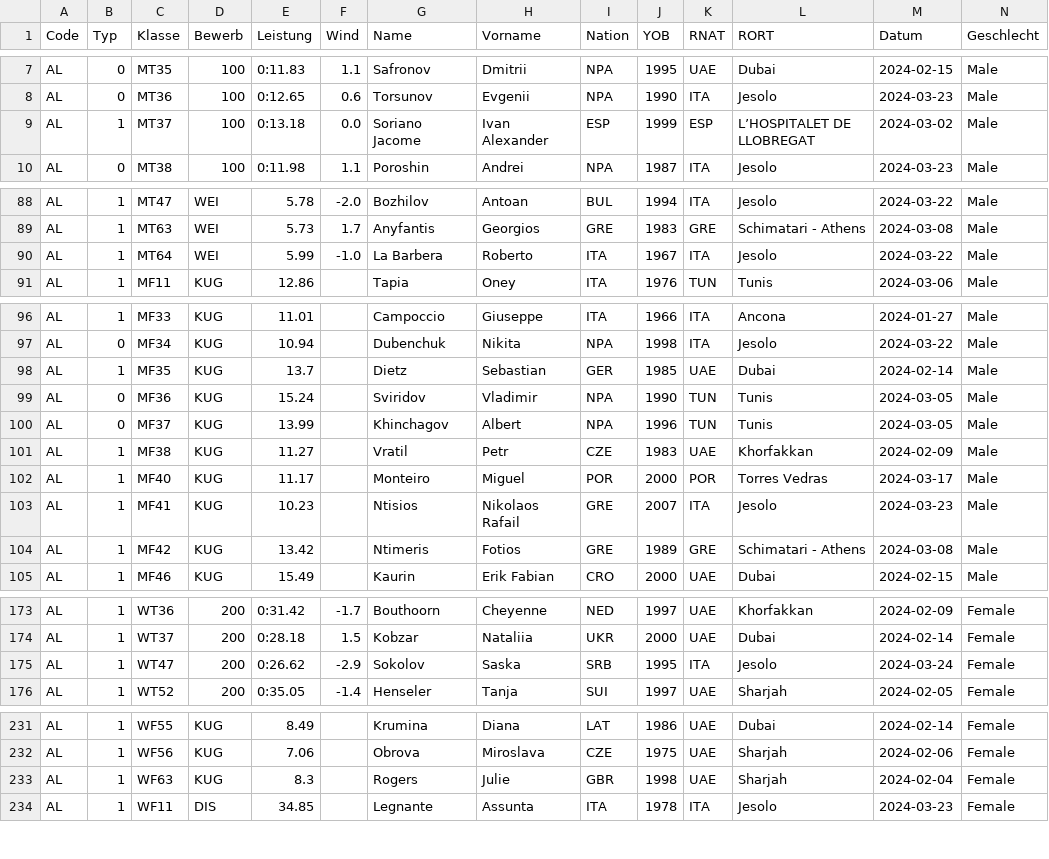
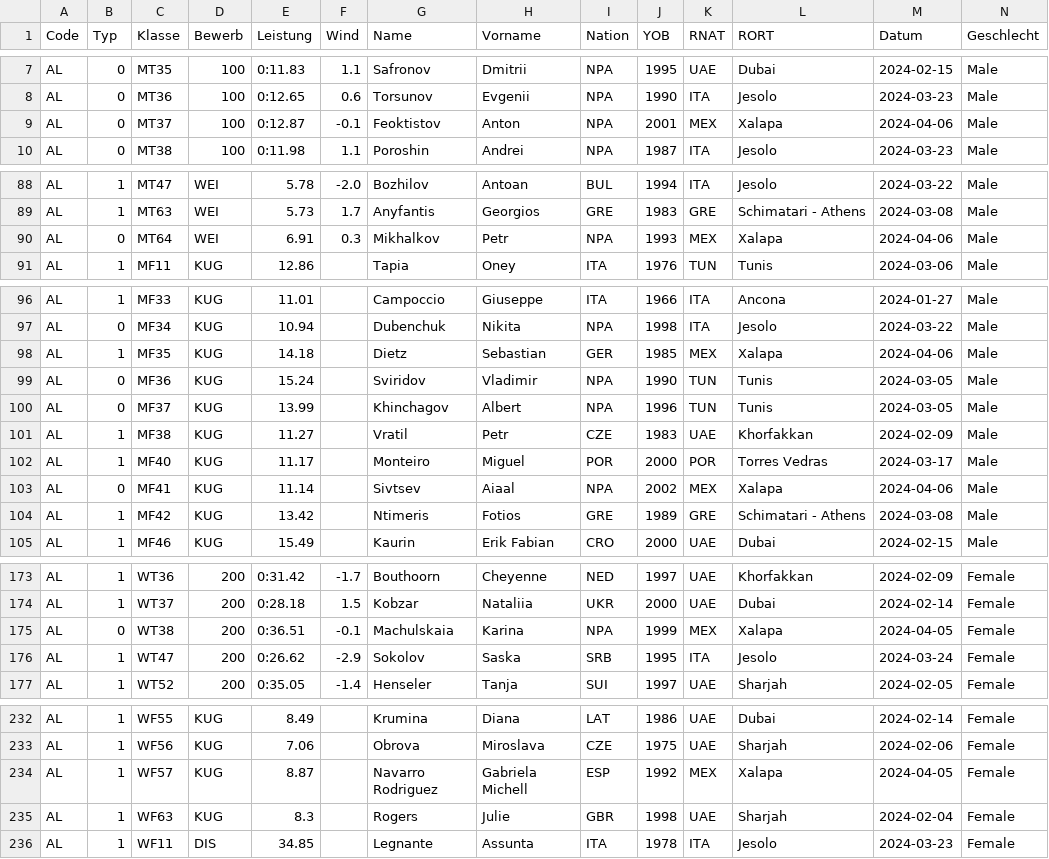
Before and after one commit to nimarion/para-records, a CSV file: leads/europe.csv, drawn as a sheet; only a part is shown, gaps mark what is left out; rows hold the shown columns only; the diff covers the shown part only; the diff names each change by its address in the sheet, - before the commit and + after, or states it on an @@ line.

```diff
--- a/leads/europe.csv
+++ b/leads/europe.csv
-B9 (Typ): 1
+B9 (Typ): 0
-E9 (Leistung): 0:13.18
+E9 (Leistung): 0:12.87
-F9 (Wind): 0.0
+F9 (Wind): -0.1
-G9 (Name): Soriano Jacome
+G9 (Name): Feoktistov
-H9 (Vorname): Ivan Alexander
+H9 (Vorname): Anton
-I9 (Nation): ESP
+I9 (Nation): NPA
-J9 (YOB): 1999
+J9 (YOB): 2001
-K9 (RNAT): ESP
+K9 (RNAT): MEX
-L9 (RORT): L’HOSPITALET DE LLOBREGAT
+L9 (RORT): Xalapa
-M9 (Datum): 2024-03-02
+M9 (Datum): 2024-04-06
-B90 (Typ): 1
+B90 (Typ): 0
-E90 (Leistung): 5.99
+E90 (Leistung): 6.91
-F90 (Wind): -1.0
+F90 (Wind): 0.3
-G90 (Name): La Barbera
+G90 (Name): Mikhalkov
-H90 (Vorname): Roberto
+H90 (Vorname): Petr
-I90 (Nation): ITA
+I90 (Nation): NPA
-J90 (YOB): 1967
+J90 (YOB): 1993
-K90 (RNAT): ITA
+K90 (RNAT): MEX
-L90 (RORT): Jesolo
+L90 (RORT): Xalapa
-M90 (Datum): 2024-03-22
+M90 (Datum): 2024-04-06
-E98 (Leistung): 13.7
+E98 (Leistung): 14.18
-K98 (RNAT): UAE
+K98 (RNAT): MEX
-L98 (RORT): Dubai
+L98 (RORT): Xalapa
-M98 (Datum): 2024-02-14
+M98 (Datum): 2024-04-06
-B103 (Typ): 1
+B103 (Typ): 0
-E103 (Leistung): 10.23
+E103 (Leistung): 11.14
-G103 (Name): Ntisios
+G103 (Name): Sivtsev
-H103 (Vorname): Nikolaos Rafail
+H103 (Vorname): Aiaal
-I103 (Nation): GRE
+I103 (Nation): NPA
-J103 (YOB): 2007
+J103 (YOB): 2002
-K103 (RNAT): ITA
+K103 (RNAT): MEX
-L103 (RORT): Jesolo
+L103 (RORT): Xalapa
-M103 (Datum): 2024-03-23
+M103 (Datum): 2024-04-06
+row 175: AL | 0 | WT38 | 200 | 0:36.51 | -0.1 | Machulskaia | Karina | NPA | 1999 | MEX | Xalapa | 2024-04-05 | Female
+row 234: AL | 1 | WF57 | KUG | 8.87 |  | Navarro Rodriguez | Gabriela Michell | ESP | 1992 | MEX | Xalapa | 2024-04-05 | Female
```
Also changed, not shown: 22 edited cells elsewhere in this file, leads/america.csv, leads/asia.csv, 1 other file.
